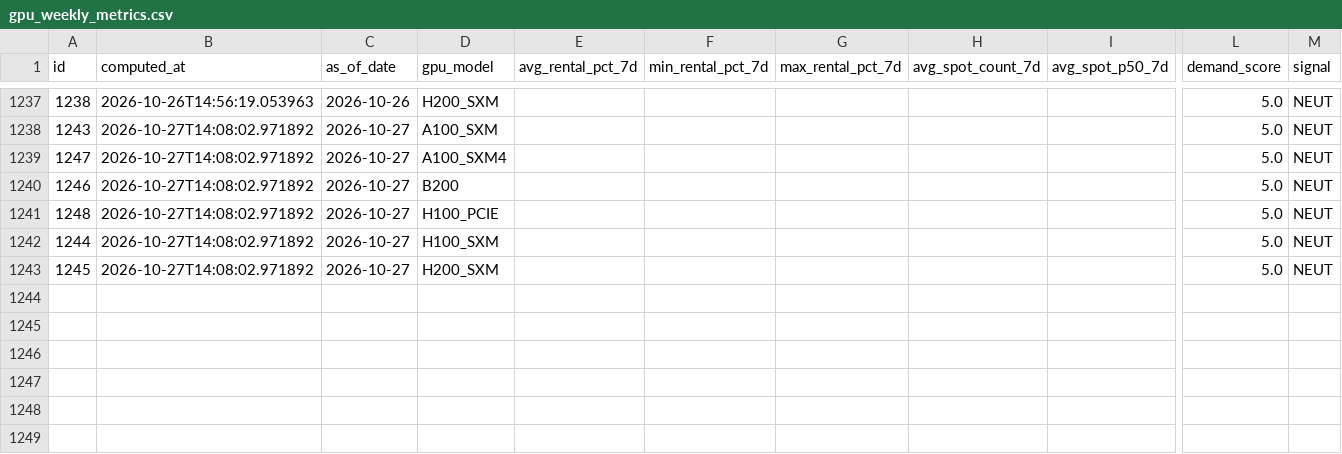
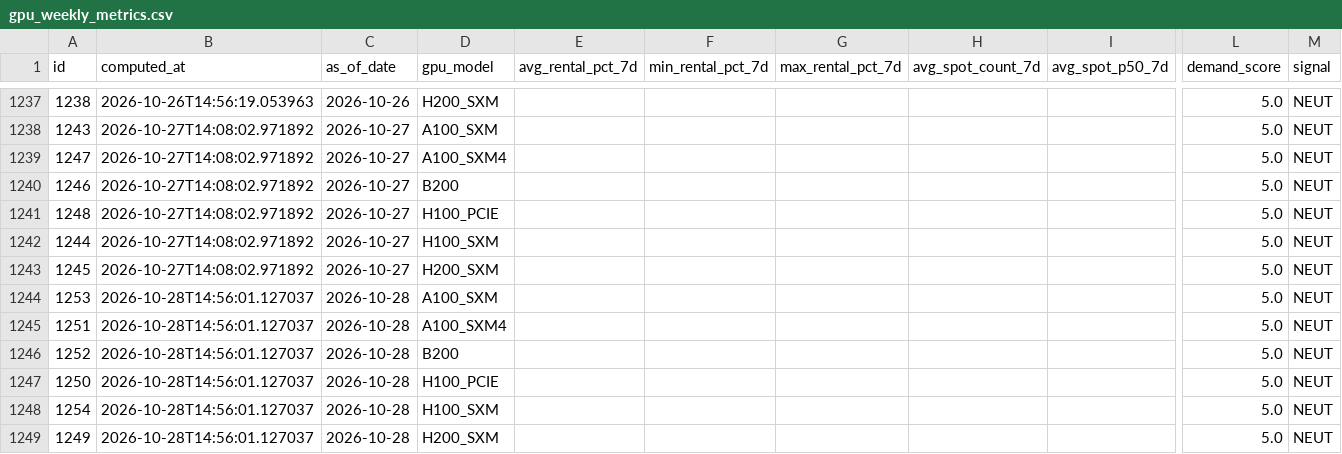
Before and after one commit to AlexLS8888/ai-monitor-public, a CSV file: data/gpu_weekly_metrics.csv, drawn as a sheet; only a part is shown, gaps mark what is left out; rows hold the shown columns only; the diff names each change by its address in the sheet, - before the commit and + after, or states it on an @@ line.

Commit message:
data: 2026-10-28

```diff
--- a/data/gpu_weekly_metrics.csv
+++ b/data/gpu_weekly_metrics.csv
+row 1244: 1253 | 2026-10-28T14:56:01.127037 | 2026-10-28 | A100_SXM |  |  |  |  |  | 5.0 | NEUT
+row 1245: 1251 | 2026-10-28T14:56:01.127037 | 2026-10-28 | A100_SXM4 |  |  |  |  |  | 5.0 | NEUT
+row 1246: 1252 | 2026-10-28T14:56:01.127037 | 2026-10-28 | B200 |  |  |  |  |  | 5.0 | NEUT
+row 1247: 1250 | 2026-10-28T14:56:01.127037 | 2026-10-28 | H100_PCIE |  |  |  |  |  | 5.0 | NEUT
+row 1248: 1254 | 2026-10-28T14:56:01.127037 | 2026-10-28 | H100_SXM |  |  |  |  |  | 5.0 | NEUT
+row 1249: 1249 | 2026-10-28T14:56:01.127037 | 2026-10-28 | H200_SXM |  |  |  |  |  | 5.0 | NEUT
```
Also changed, not shown: data/gpu_utilisation.csv.
